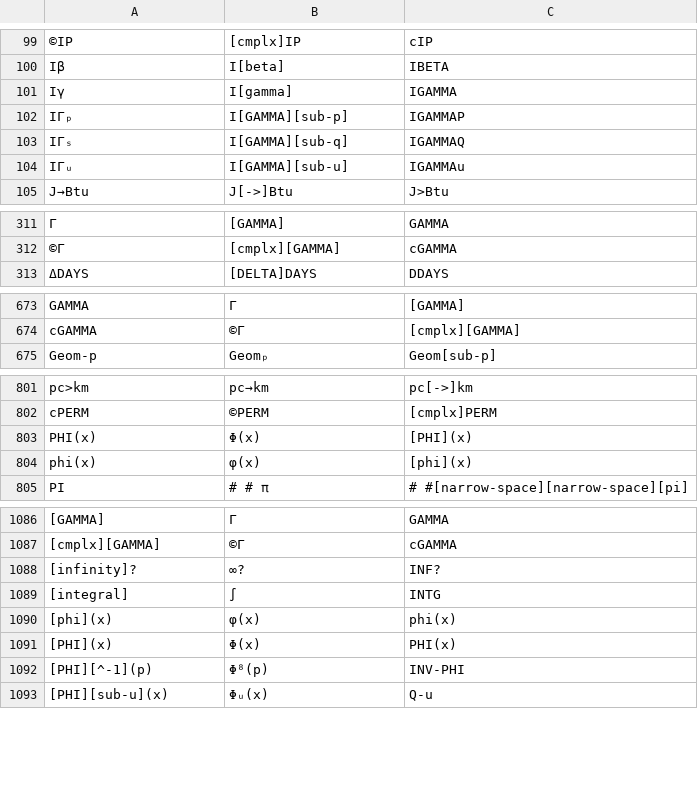
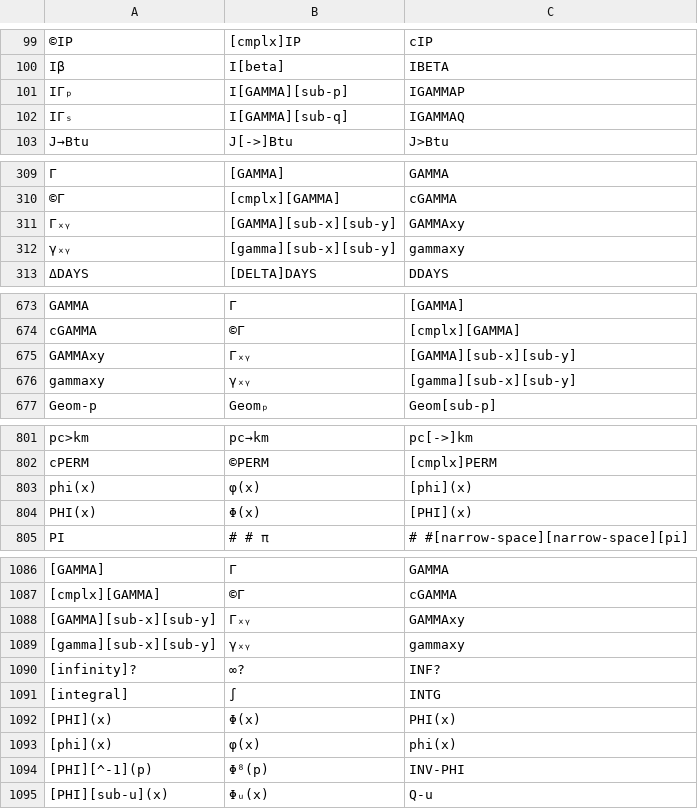
Before and after one commit to svn2github/wp34s, a CSV file: trunk/tools/command-alias.csv, drawn as a sheet; only a part is shown, gaps mark what is left out; removed rows and columns are numbered as before the commit, all else as after; the diff covers the shown part only; the diff names each change by its address in the sheet, - before the commit and + after, or states it on an @@ line.

Commit message:
integration build -- renamed incomplete gamma functions
git-svn-id: http://svn.code.sf.net/p/wp34s/code@3040 9654ca62-1852-461c-aa49-1be32f3bb02d

```diff
--- a/trunk/tools/command-alias.csv
+++ b/trunk/tools/command-alias.csv
-row 101: Iγ | I[gamma] | IGAMMA
-row 104: IΓᵤ | I[GAMMA][sub-u] | IGAMMAu
+row 311: Γₓᵧ | [GAMMA][sub-x][sub-y] | GAMMAxy
+row 312: γₓᵧ | [gamma][sub-x][sub-y] | gammaxy
+row 675: GAMMAxy | Γₓᵧ | [GAMMA][sub-x][sub-y]
+row 676: gammaxy | γₓᵧ | [gamma][sub-x][sub-y]
@@ row 804 moved to row 803: phi(x) @@
+row 1088: [GAMMA][sub-x][sub-y] | Γₓᵧ | GAMMAxy
+row 1089: [gamma][sub-x][sub-y] | γₓᵧ | gammaxy
@@ row 1091 moved to row 1092: [PHI](x) @@
```
Also changed, not shown: 4 removed rows and 1 moved row elsewhere in this file, 14 other files.
